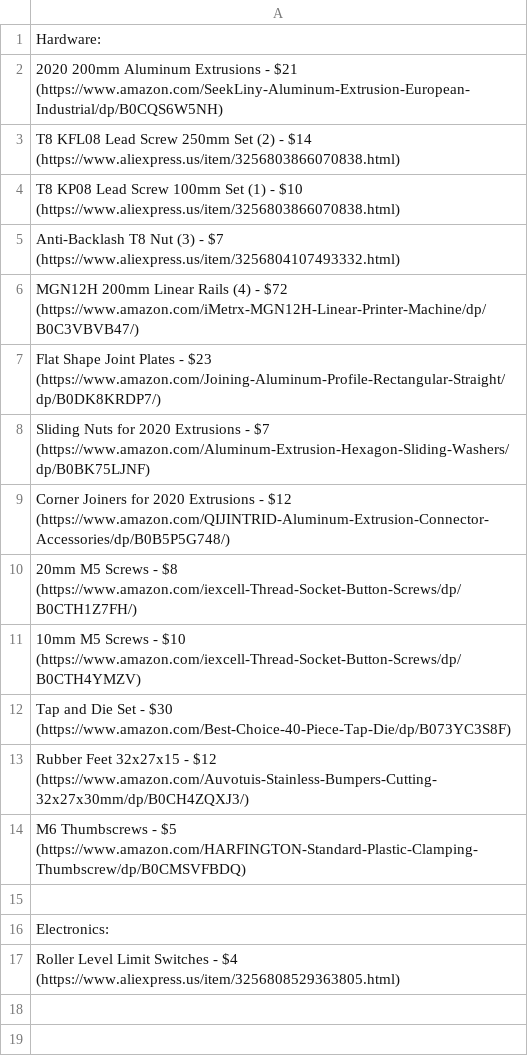
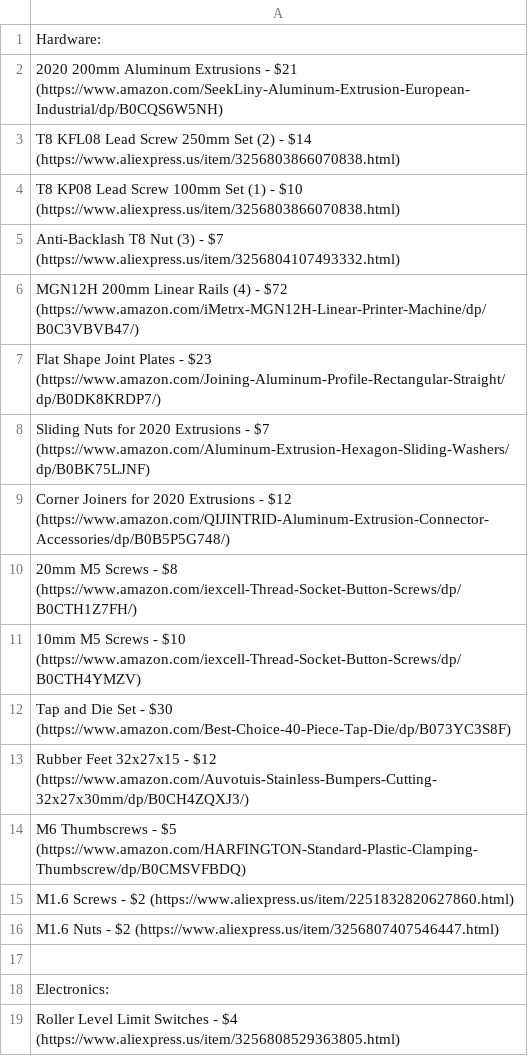
Before and after one commit to Firestorm108/Forge, a CSV file: BOM.csv, drawn as a sheet.

Commit message:
Update BOM.csv

```diff
--- a/BOM.csv
+++ b/BOM.csv
@@ -14,2 +14,4 @@ Rubber Feet 32x27x15 - $12 (https://www.amazon.com/Auvotuis-Stainless-Bumpers-Cu
 M6 Thumbscrews - $5 (https://www.amazon.com/HARFINGTON-Standard-Plastic-Clamping-Thumbscrew/dp/B0CMSVFBDQ)
+M1.6 Screws - $2 (https://www.aliexpress.us/item/2251832820627860.html)
+M1.6 Nuts - $2 (https://www.aliexpress.us/item/3256807407546447.html)
 
```
